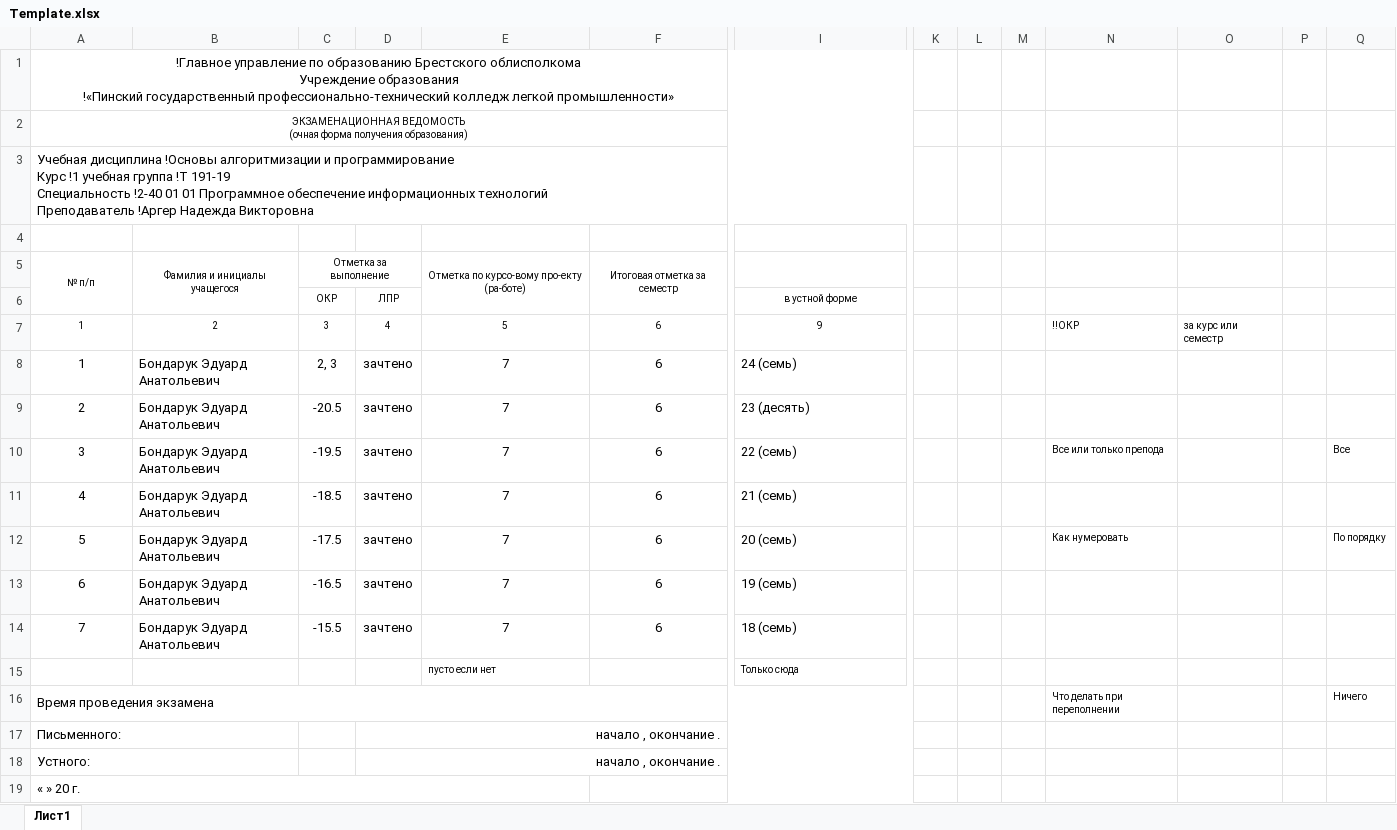
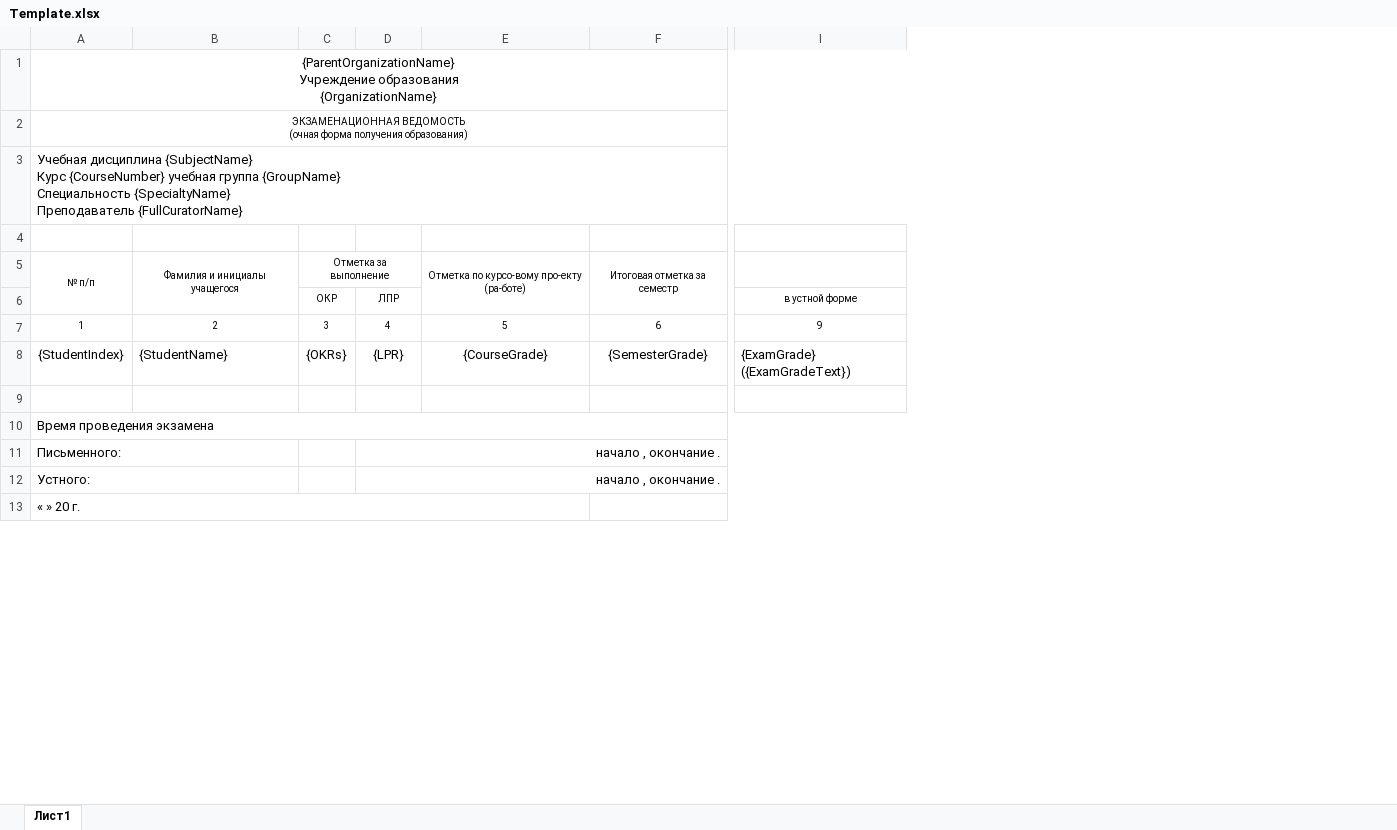
Before and after one commit to mkornevich/GradeReport, an Excel workbook: AppData/Reports/ExamGradesSheet/Template.xlsx, sheet Лист1, drawn as a sheet; only a part is shown, gaps mark what is left out; values as stored, in another font and other column widths than the file's, no borders; removed rows and columns are numbered as before the commit, all else as after; rows hold the shown columns only; ↵ is a line break in a cell; the diff names each change by its address in the sheet, - before the commit and + after, or states it on an @@ line.

Commit message:
develop ExamGradesSheet

```diff
--- a/AppData/Reports/ExamGradesSheet/Template.xlsx (sheet Лист1)
+++ b/AppData/Reports/ExamGradesSheet/Template.xlsx (sheet Лист1)
-column K, empty
-column L, empty
-column M, empty
-column N, row 7: !!ОКР; row 16: Что делать при переполнении
-column O, row 7: за курс или семестр
-column P, empty
-column Q, row 16: Ничего
-A1: !Главное управление по образованию Брестского облисполкома ↵ Учреждение образования ↵ !«Пинский государственный профессионально-технический колледж легкой промышленности»
+A1: {ParentOrganizationName} ↵ Учреждение образования ↵ {OrganizationName}
-A3: Учебная дисциплина !Основы алгоритмизации и программирование ↵ Курс !1 учебная группа !Т 191-19 ↵ Специальность !2-40 01 01 Программное обеспечение информационных технологий ↵ Преподаватель !Аргер Надежда Викторовна
+A3: Учебная дисциплина {SubjectName} ↵ Курс {CourseNumber} учебная группа {GroupName} ↵ Специальность {SpecialtyName} ↵ Преподаватель {FullCuratorName}
-row 8: 1 | Бондарук Эдуард Анатольевич | 2, 3 | зачтено | 7 | 6 | 24 (семь)
-row 9: 2 | Бондарук Эдуард Анатольевич | -20.5 | зачтено | 7 | 6 | 23 (десять)
-row 10: 3 | Бондарук Эдуард Анатольевич | -19.5 | зачтено | 7 | 6 | 22 (семь) |  |  |  | Все или только препода |  |  | Все
-row 11: 4 | Бондарук Эдуард Анатольевич | -18.5 | зачтено | 7 | 6 | 21 (семь)
-row 12: 5 | Бондарук Эдуард Анатольевич | -17.5 | зачтено | 7 | 6 | 20 (семь) |  |  |  | Как нумеровать |  |  | По порядку
-row 13: 6 | Бондарук Эдуард Анатольевич | -16.5 | зачтено | 7 | 6 | 19 (семь)
-row 14: 7 | Бондарук Эдуард Анатольевич | -15.5 | зачтено | 7 | 6 | 18 (семь)
+row 8: {StudentIndex} | {StudentName} | {OKRs} | {LPR} | {CourseGrade} | {SemesterGrade} | {ExamGrade} ({ExamGradeText})
-row 9:  |  |  |  | пусто если нет |  | Только сюда
+row 9: (empty)
```
Also changed, not shown: AppData/report.xlsx, 9 other files.
